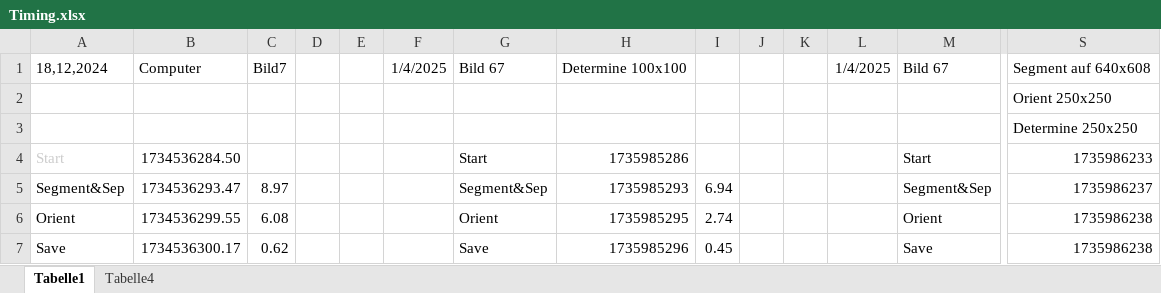
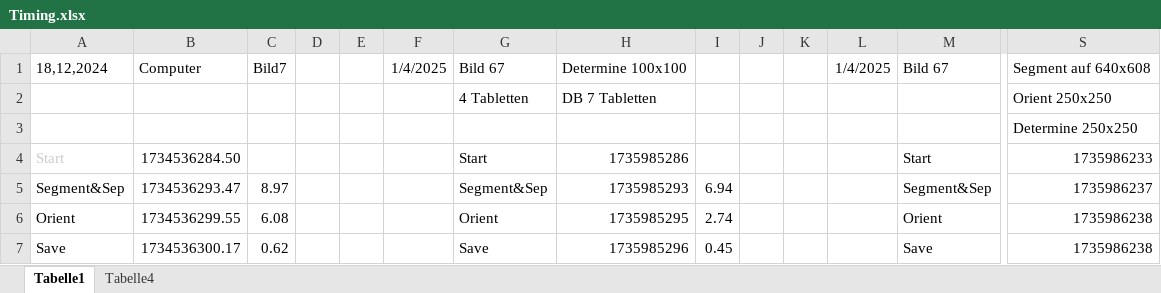
Before and after one commit to Profianton/AIMediCheck, an Excel workbook: Timing.xlsx, sheet Tabelle1, drawn as a sheet; only a part is shown, gaps mark what is left out; values as stored, in another font and other column widths than the file's, no borders; removed rows and columns are numbered as before the commit, all else as after; rows hold the shown columns only; the diff names each change by its address in the sheet, - before the commit and + after, or states it on an @@ line.

```diff
--- a/Timing.xlsx (sheet Tabelle1)
+++ b/Timing.xlsx (sheet Tabelle1)
-row 2:  |  |  |  |  |  |  |  |  |  |  |  |  | Orient 250x250
+row 2:  |  |  |  |  |  | 4 Tabletten | DB 7 Tabletten |  |  |  |  |  | Orient 250x250
```
Also changed, not shown: 12 other files.
